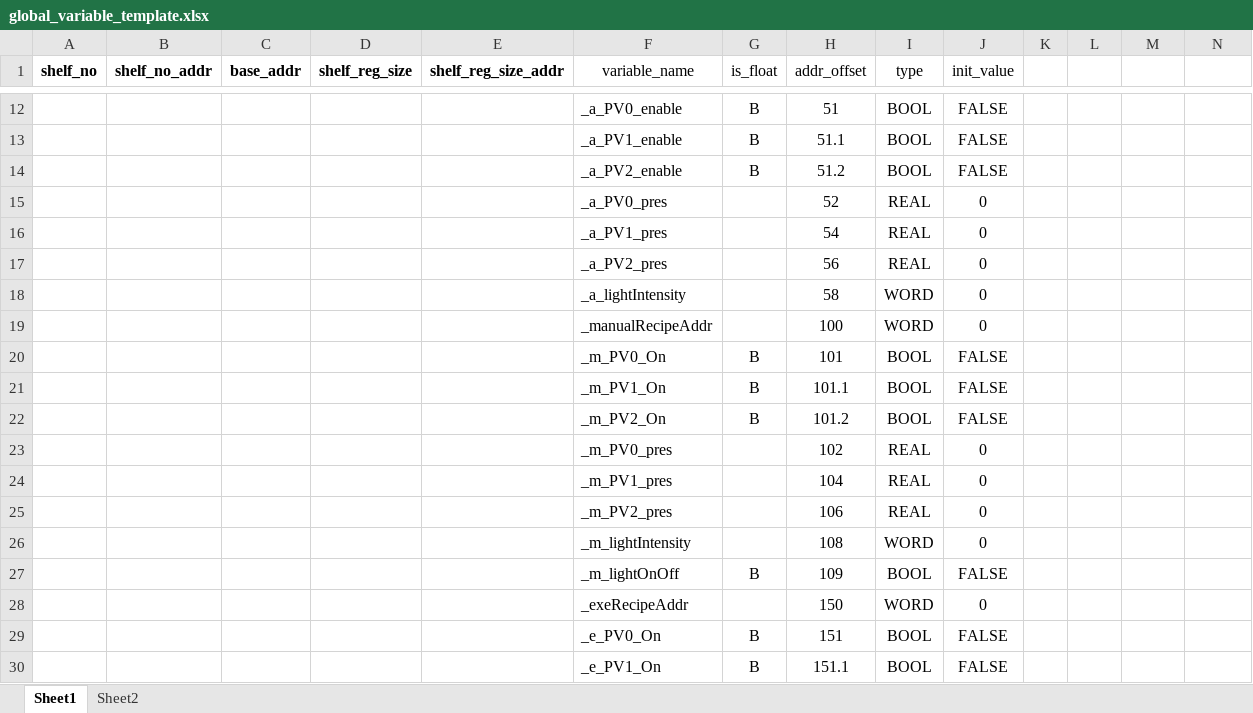
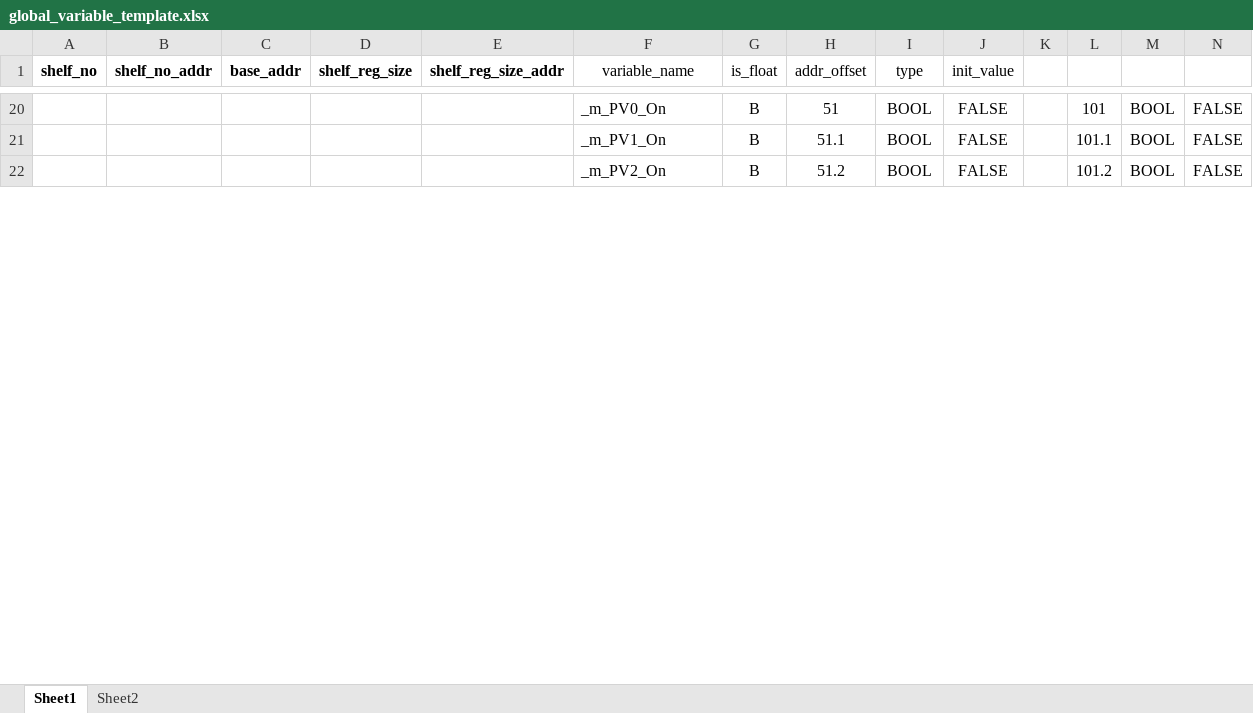
Before and after one commit to T2HOPETECHNIK/Ellemento, an Excel workbook: rack_control/plc/global_variable_template.xlsx, sheet Sheet1, drawn as a sheet; only a part is shown, gaps mark what is left out; values as stored, in another font and other column widths than the file's, no borders; removed rows and columns are numbered as before the commit, all else as after; the diff covers the shown part only; the diff names each change by its address in the sheet, - before the commit and + after, or states it on an @@ line.

Commit message:
Modify all functions to take work on WORD instead of REAL

```diff
--- a/rack_control/plc/global_variable_template.xlsx (sheet Sheet1)
+++ b/rack_control/plc/global_variable_template.xlsx (sheet Sheet1)
-F20 (variable_name): _a_PV0_enable
+F20 (variable_name): _m_PV0_On
-L20: (empty)
+L20: 101
-M20:M22: (empty)
+M20:M22: BOOL
-N20:N22: (empty)
+N20:N22: FALSE
-F21 (variable_name): _a_PV1_enable
+F21 (variable_name): _m_PV1_On
-L21: (empty)
+L21: 101.1
-F22 (variable_name): _a_PV2_enable
+F22 (variable_name): _m_PV2_On
-L22: (empty)
+L22: 101.2
-row 15:  |  |  |  |  | _a_PV0_pres |  | 52 | REAL | 0
-row 16:  |  |  |  |  | _a_PV1_pres |  | 54 | REAL | 0
-row 17:  |  |  |  |  | _a_PV2_pres |  | 56 | REAL | 0
-row 18:  |  |  |  |  | _a_lightIntensity |  | 58 | WORD | 0
-row 19:  |  |  |  |  | _manualRecipeAddr |  | 100 | WORD | 0
-row 20:  |  |  |  |  | _m_PV0_On | B | 101 | BOOL | FALSE
-row 21:  |  |  |  |  | _m_PV1_On | B | 101.1 | BOOL | FALSE
-row 22:  |  |  |  |  | _m_PV2_On | B | 101.2 | BOOL | FALSE
-row 23:  |  |  |  |  | _m_PV0_pres |  | 102 | REAL | 0
-row 24:  |  |  |  |  | _m_PV1_pres |  | 104 | REAL | 0
-row 25:  |  |  |  |  | _m_PV2_pres |  | 106 | REAL | 0
-row 26:  |  |  |  |  | _m_lightIntensity |  | 108 | WORD | 0
-row 27:  |  |  |  |  | _m_lightOnOff | B | 109 | BOOL | FALSE
-row 28:  |  |  |  |  | _exeRecipeAddr |  | 150 | WORD | 0
-row 29:  |  |  |  |  | _e_PV0_On | B | 151 | BOOL | FALSE
-row 30:  |  |  |  |  | _e_PV1_On | B | 151.1 | BOOL | FALSE
```
Also changed, not shown: 28 added rows, 12 removed rows and 14 edited cells elsewhere in this sheet, 13 other files.
